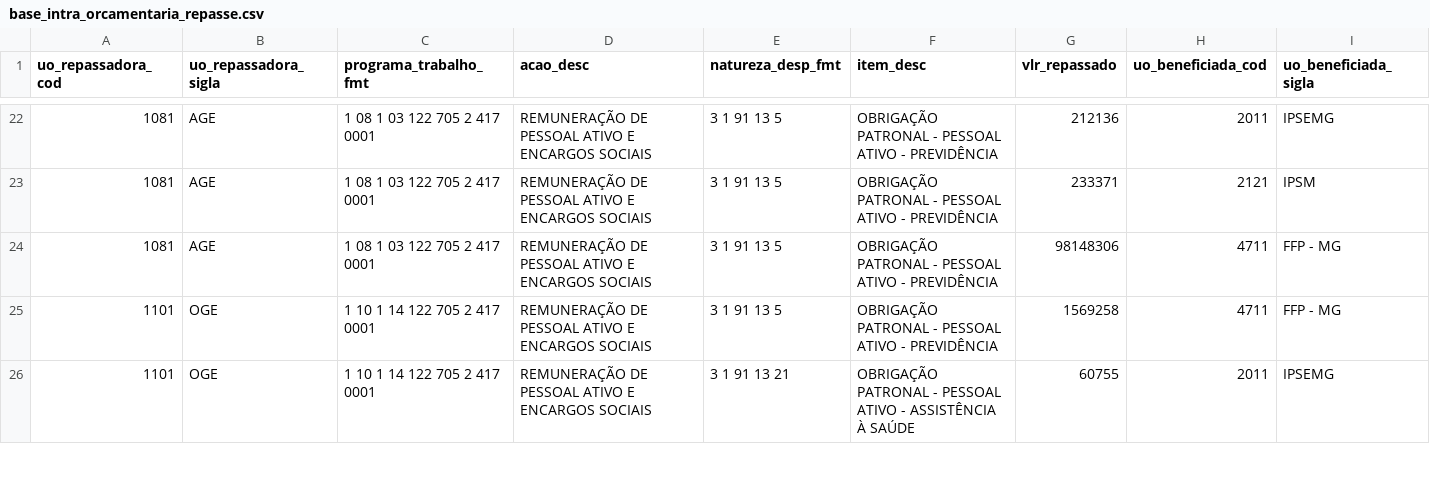
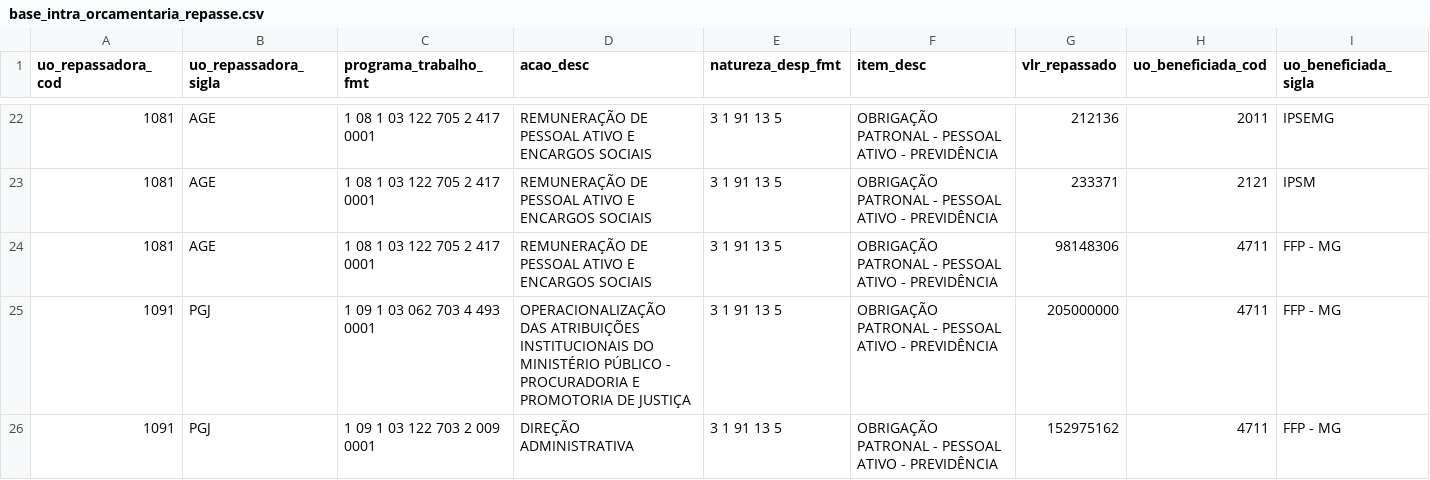
Before and after one commit to splor-mg/dados-sisor-2026, a CSV file: data/base_intra_orcamentaria_repasse.csv, drawn as a sheet; only a part is shown, gaps mark what is left out; the shorter side is filled out with more unchanged rows; the diff covers the shown part only; the diff names each change by its address in the sheet, - before the commit and + after, or states it on an @@ line.

```diff
--- a/data/base_intra_orcamentaria_repasse.csv
+++ b/data/base_intra_orcamentaria_repasse.csv
+row 25: 1091 | PGJ | 1 09 1 03 062 703 4 493 0001 | OPERACIONALIZAÇÃO DAS ATRIBUIÇÕES INSTITUCIONAIS DO MINISTÉRIO PÚBLICO - PROCURADORIA E PROMOTORIA DE JUSTIÇA | 3 1 91 13 5 | OBRIGAÇÃO PATRONAL - PESSOAL ATIVO - PREVIDÊNCIA | 205000000 | 4711 | FFP - MG
+row 26: 1091 | PGJ | 1 09 1 03 122 703 2 009 0001 | DIREÇÃO ADMINISTRATIVA | 3 1 91 13 5 | OBRIGAÇÃO PATRONAL - PESSOAL ATIVO - PREVIDÊNCIA | 152975162 | 4711 | FFP - MG
```
Also changed, not shown: 3 added rows and 5 edited cells elsewhere in this file, data/base_categoria_pessoal.csv, data/base_intra_orcamentaria_detalhamento.csv, 20 other files.
